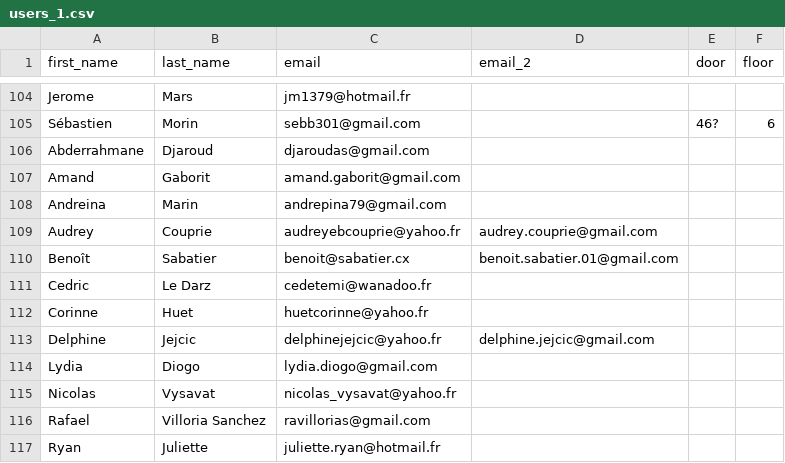
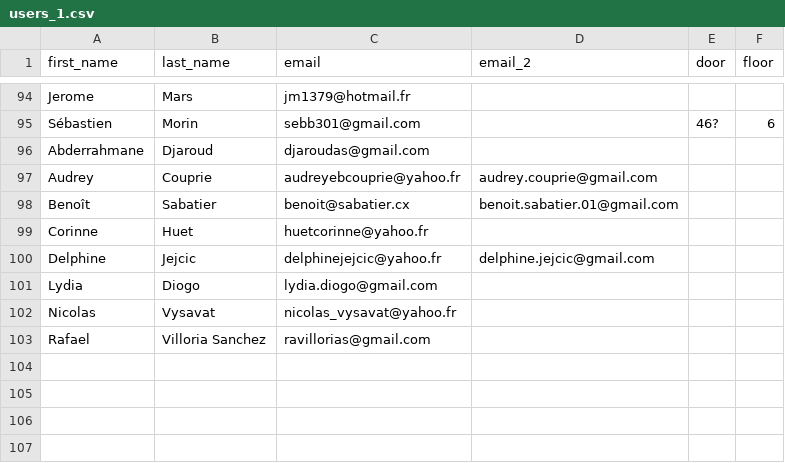
Before and after one commit to Michael3434/alacaza-rails, a CSV file: db/users_1.csv, drawn as a sheet; only a part is shown, gaps mark what is left out; the diff covers the shown part only.

```diff
--- a/db/users_1.csv
+++ b/db/users_1.csv
@@ -106,7 +96,4 @@ Sébastien,Morin,sebb301@gmail.com,,46?,6
 Abderrahmane,Djaroud,djaroudas@gmail.com,,,
-Amand,Gaborit,amand.gaborit@gmail.com,,,
-Andreina,Marin,andrepina79@gmail.com,,,
 Audrey,Couprie,audreyebcouprie@yahoo.fr,audrey.couprie@gmail.com,,
 Benoît,Sabatier,benoit@sabatier.cx,benoit.sabatier.01@gmail.com,,
-Cedric,Le Darz,cedetemi@wanadoo.fr,,,
 Corinne,Huet,huetcorinne@yahoo.fr,,,
@@ -116,2 +103 @@ Nicolas,Vysavat,nicolas_vysavat@yahoo.fr,,,
 Rafael,Villoria Sanchez,ravillorias@gmail.com,,,
-Ryan,Juliette,juliette.ryan@hotmail.fr,,,
```
Also changed, not shown: 10 removed rows elsewhere in this file, 1 other file.
